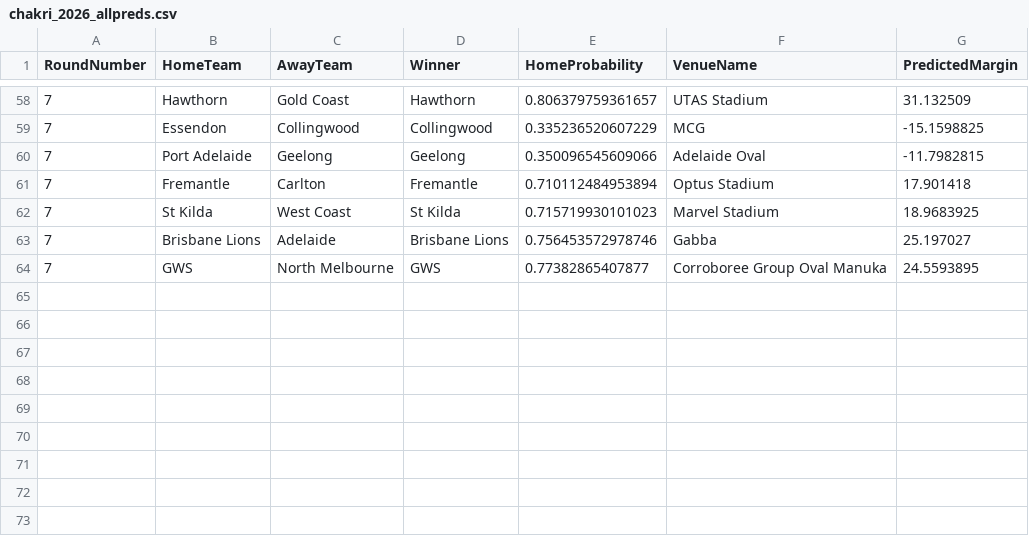
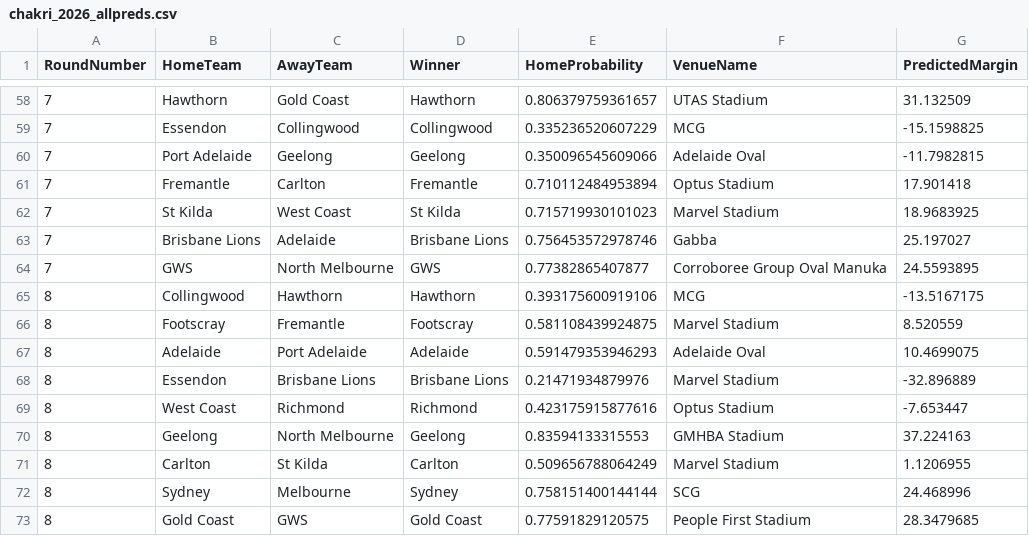
Before and after one commit to ChakriMamidanna/aflstats, a CSV file: elo26/chakri_2026_allpreds.csv, drawn as a sheet; only a part is shown, gaps mark what is left out.

```diff
--- a/elo26/chakri_2026_allpreds.csv
+++ b/elo26/chakri_2026_allpreds.csv
@@ -64 +64,10 @@
 7,"GWS","North Melbourne","GWS",0.77382865407877,"Corroboree Group Oval Manuka",24.5593895
+8,"Collingwood","Hawthorn","Hawthorn",0.393175600919106,"MCG",-13.5167175
+8,"Footscray","Fremantle","Footscray",0.581108439924875,"Marvel Stadium",8.520559
+8,"Adelaide","Port Adelaide","Adelaide",0.591479353946293,"Adelaide Oval",10.4699075
+8,"Essendon","Brisbane Lions","Brisbane Lions",0.21471934879976,"Marvel Stadium",-32.896889
+8,"West Coast","Richmond","Richmond",0.423175915877616,"Optus Stadium",-7.653447
+8,"Geelong","North Melbourne","Geelong",0.83594133315553,"GMHBA Stadium",37.224163
+8,"Carlton","St Kilda","Carlton",0.509656788064249,"Marvel Stadium",1.1206955
+8,"Sydney","Melbourne","Sydney",0.758151400144144,"SCG",24.468996
+8,"Gold Coast","GWS","Gold Coast",0.77591829120575,"People First Stadium",28.3479685
```
Also changed, not shown: mix26/mix_2026_allpreds.csv, 1 other file.
